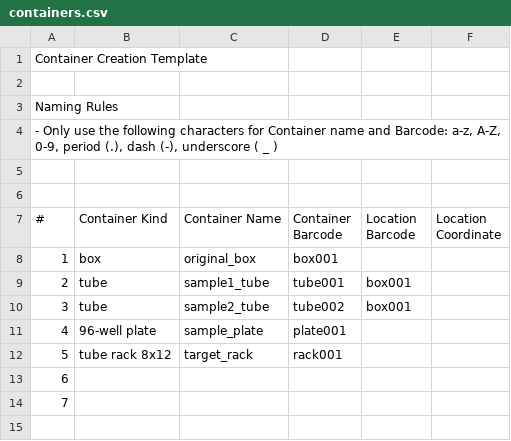
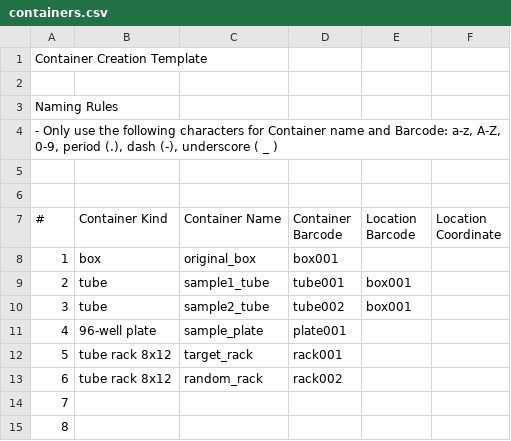
Before and after one commit to c3g/freezeman, a CSV file: fms_core/example_data/csv/containers.csv, drawn as a sheet; addresses are those after the commit; the diff names each change by its address in the sheet, - before the commit and + after, or states it on an @@ line.

```diff
--- a/fms_core/example_data/csv/containers.csv
+++ b/fms_core/example_data/csv/containers.csv
+row 13: 6 | tube rack 8x12 | random_rack | rack002
@@ column A (#) renumbered from row 14 down @@
```
Also changed, not shown: fms_core/example_data/csv/sample_update.csv, fms_core/example_data/csv/samples.csv, 2 other files.
